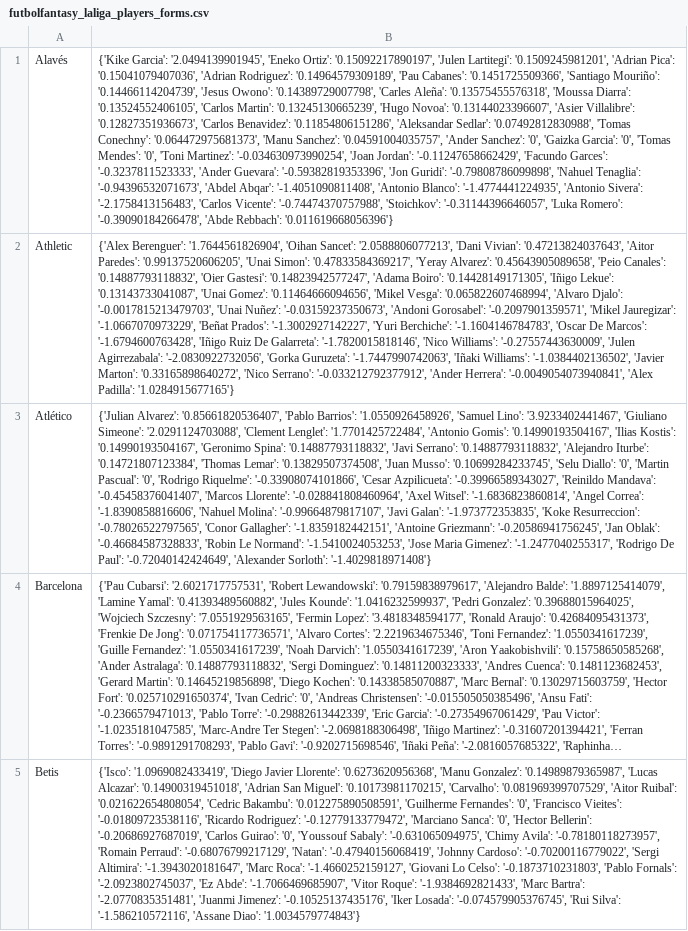
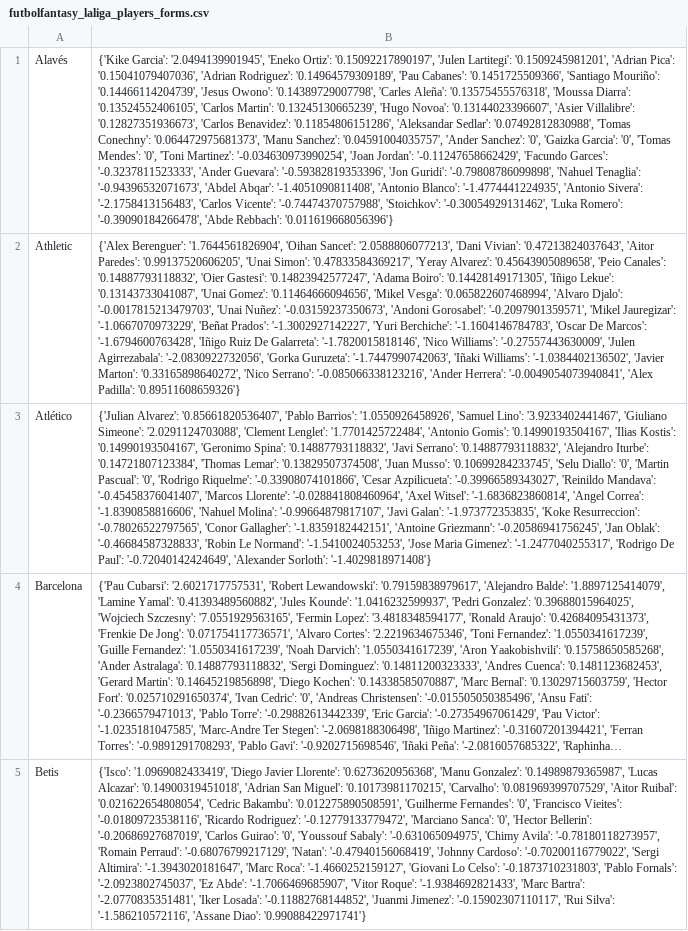
Before and after one commit to pabloroldan98/knapsack-football-formations, a CSV file: csv_files/futbolfantasy_laliga_players_forms.csv, drawn as a sheet; only a part is shown; long unchanged cells end in …; the diff covers the shown part only; the diff names each change by its address in the sheet, - before the commit and + after, or states it on an @@ line.

```diff
--- a/csv_files/futbolfantasy_laliga_players_forms.csv
+++ b/csv_files/futbolfantasy_laliga_players_forms.csv
-B1: …'-0.74474370757988', 'Stoichkov': '-0.31144396646057', 'Luka Romero':…
+B1: …'-0.74474370757988', 'Stoichkov': '-0.30054929131462', 'Luka Romero':…
-B2: …'Nico Serrano': '-0.033212792377912', 'Ander Herrera': '-0.0049054073940841', 'Alex Padilla': '1.0284915677165'}
+B2: …'Nico Serrano': '-0.085066338123216', 'Ander Herrera': '-0.0049054073940841', 'Alex Padilla': '0.89511608659326'}
-B5: …Bartra': '-2.0770835351481', 'Juanmi Jimenez': '-0.10525137435176', 'Iker Losada': '-0.074579905376745', 'Rui Silva': '-1.586210572116', 'Assane Diao': '1.0034579774843'}
+B5: …Bartra': '-2.0770835351481', 'Iker Losada': '-0.11882768144852', 'Juanmi Jimenez': '-0.15902307110117', 'Rui Silva': '-1.586210572116', 'Assane Diao': '0.99088422971741'}
```
Also changed, not shown: 10 edited cells elsewhere in this file, csv_files/futbolfantasy_laliga_players_positions.csv, csv_files/futbolfantasy_laliga_players_positions_OLD.csv, 7 other files.
